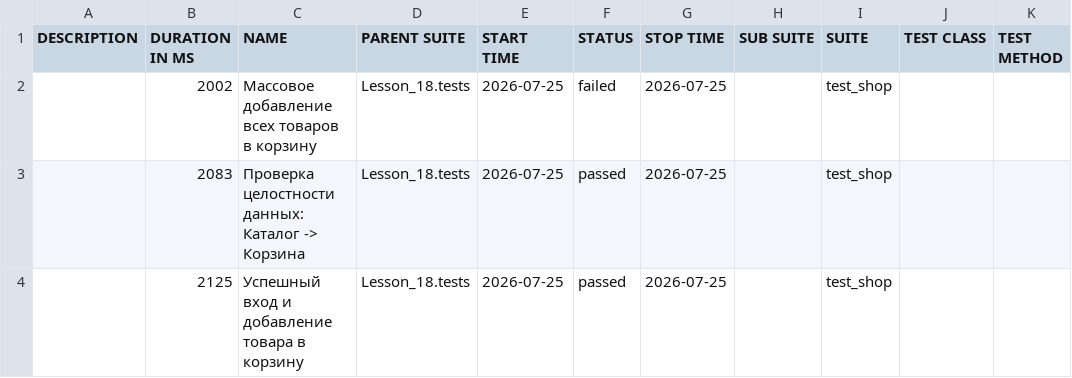
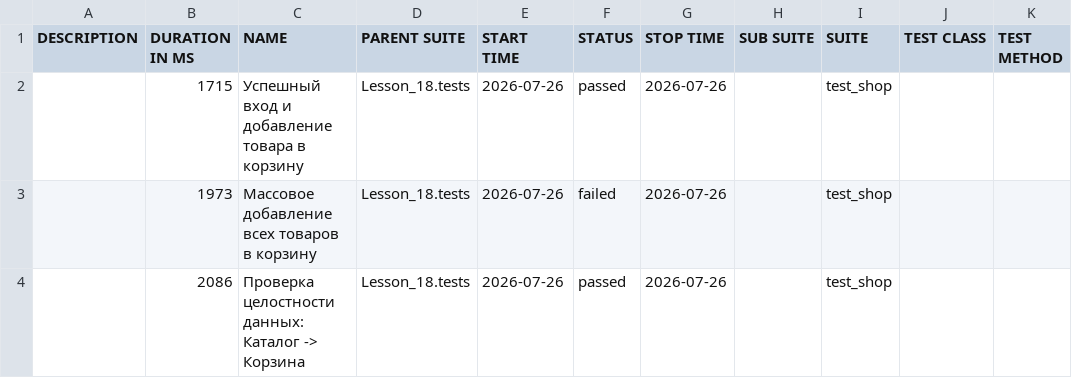
Before and after one commit to Ar4ipraha/automation, a CSV file: data/suites.csv, drawn as a sheet.

```diff
--- a/data/suites.csv
+++ b/data/suites.csv
@@ -1,4 +1,4 @@
 "DESCRIPTION","DURATION IN MS","NAME","PARENT SUITE","START TIME","STATUS","STOP TIME","SUB SUITE","SUITE","TEST CLASS","TEST METHOD"
-"","2002","Массовое добавление всех товаров в корзину","Lesson_18.tests","2026-07-25","failed","2026-07-25","","test_shop","",""
-"","2083","Проверка целостности данных: Каталог -> Корзина","Lesson_18.tests","2026-07-25","passed","2026-07-25","","test_shop","",""
-"","2125","Успешный вход и добавление товара в корзину","Lesson_18.tests","2026-07-25","passed","2026-07-25","","test_shop","",""
+"","1715","Успешный вход и добавление товара в корзину","Lesson_18.tests","2026-07-26","passed","2026-07-26","","test_shop","",""
+"","1973","Массовое добавление всех товаров в корзину","Lesson_18.tests","2026-07-26","failed","2026-07-26","","test_shop","",""
+"","2086","Проверка целостности данных: Каталог -> Корзина","Lesson_18.tests","2026-07-26","passed","2026-07-26","","test_shop","",""
```
Also changed, not shown: 52 other files.
